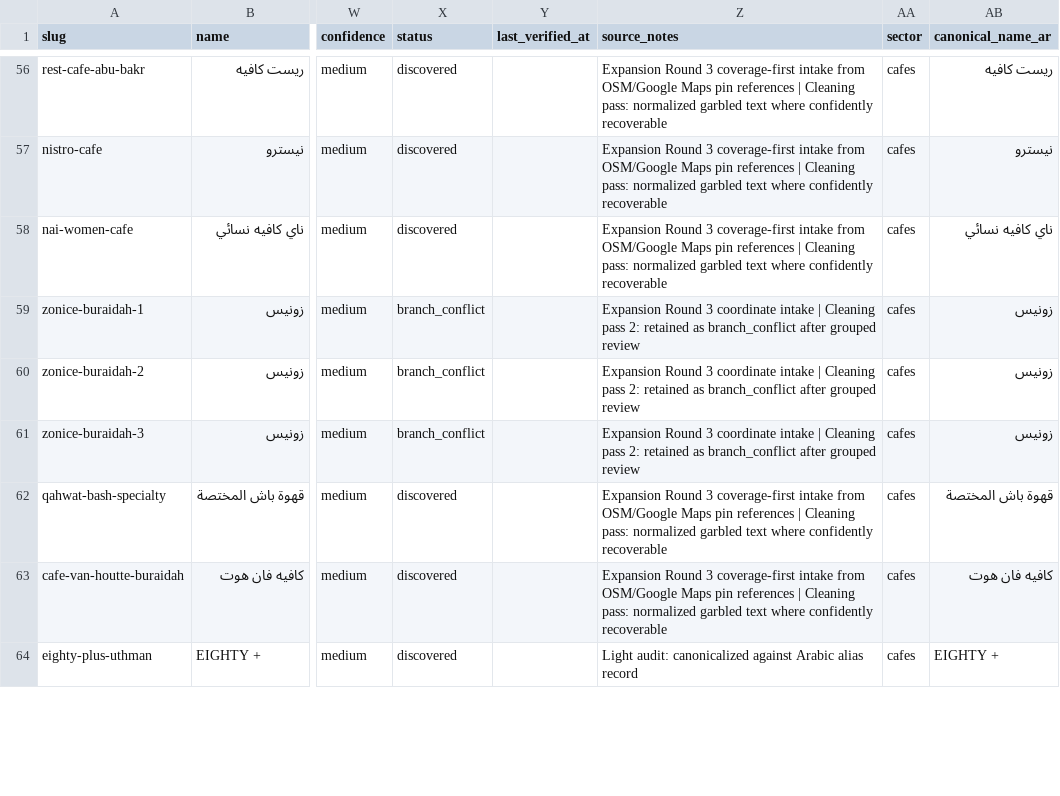
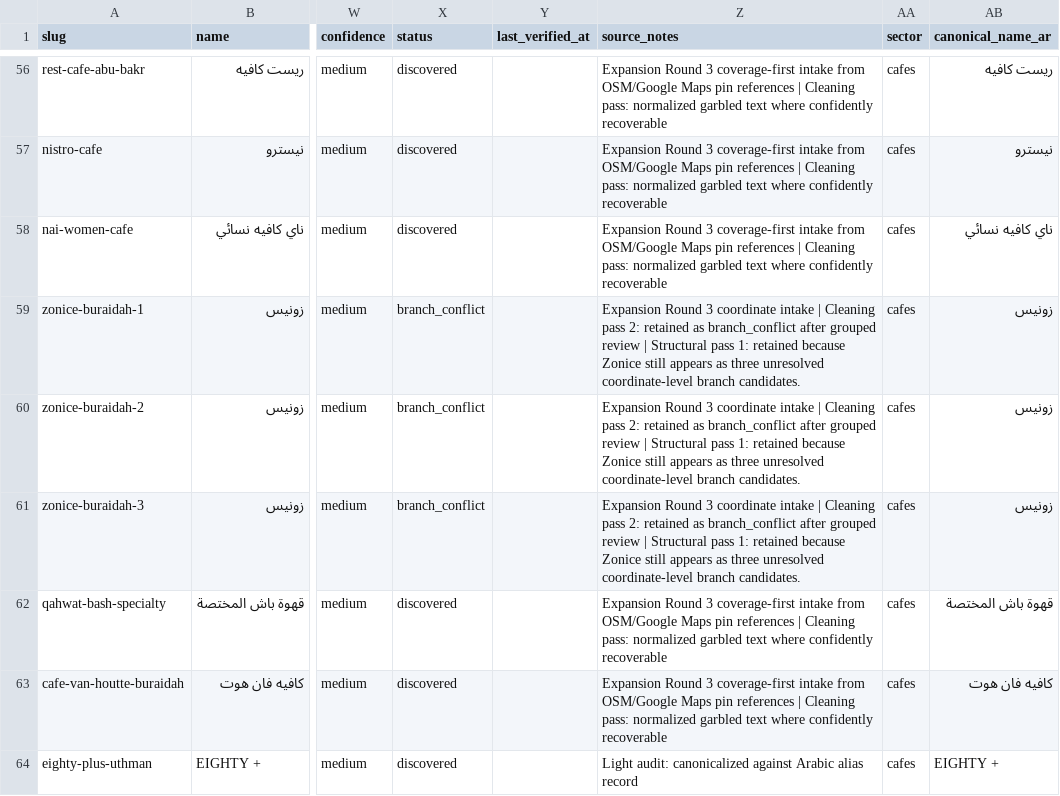
Before and after one commit to badroneai/daleely-buraidah-wiki, a CSV file: projects/daleely-buraidah/data/master.csv, drawn as a sheet; only a part is shown, gaps mark what is left out; the diff covers the shown part only; the diff names each change by its address in the sheet, - before the commit and + after, or states it on an @@ line.

Commit message:
daleely-buraidah: structural cleanup sprint pass 1

```diff
--- a/projects/daleely-buraidah/data/master.csv
+++ b/projects/daleely-buraidah/data/master.csv
-Z59:Z61 (source_notes): …grouped review
+Z59:Z61 (source_notes): …grouped review | Structural pass 1: retained because Zonice still appears as three unresolved coordinate-level branch candidates.
```
Also changed, not shown: 34 edited cells elsewhere in this file, 1 other file.
